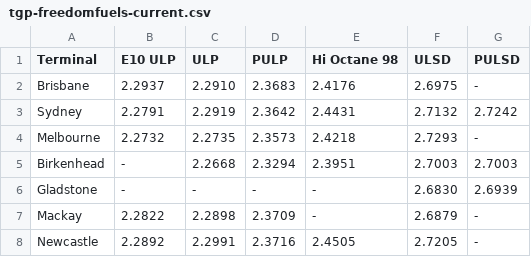
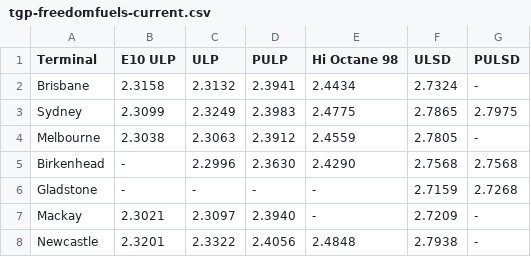
Before and after one commit to nwbort/tgp-freedomfuels, a CSV file: tgp-freedomfuels-current.csv, drawn as a sheet.

```diff
--- a/tgp-freedomfuels-current.csv
+++ b/tgp-freedomfuels-current.csv
@@ -1,8 +1,8 @@
 Terminal,E10 ULP,ULP,PULP,Hi Octane 98,ULSD,PULSD
-Brisbane,2.2937,2.2910,2.3683,2.4176,2.6975,-
-Sydney,2.2791,2.2919,2.3642,2.4431,2.7132,2.7242
-Melbourne,2.2732,2.2735,2.3573,2.4218,2.7293,-
-Birkenhead,-,2.2668,2.3294,2.3951,2.7003,2.7003
-Gladstone,-,-,-,-,2.6830,2.6939
-Mackay,2.2822,2.2898,2.3709,-,2.6879,-
-Newcastle,2.2892,2.2991,2.3716,2.4505,2.7205,-
+Brisbane,2.3158,2.3132,2.3941,2.4434,2.7324,-
+Sydney,2.3099,2.3249,2.3983,2.4775,2.7865,2.7975
+Melbourne,2.3038,2.3063,2.3912,2.4559,2.7805,-
+Birkenhead,-,2.2996,2.3630,2.4290,2.7568,2.7568
+Gladstone,-,-,-,-,2.7159,2.7268
+Mackay,2.3021,2.3097,2.3940,-,2.7209,-
+Newcastle,2.3201,2.3322,2.4056,2.4848,2.7938,-
```
Also changed, not shown: tgp-freedomfuels-history.csv, tgp_data.csv, 1 other file.
